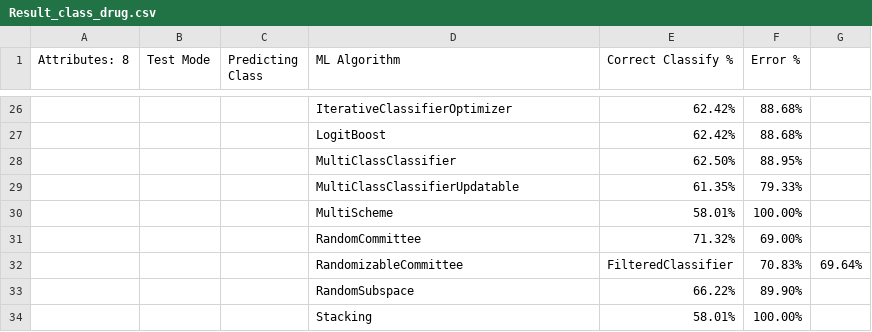
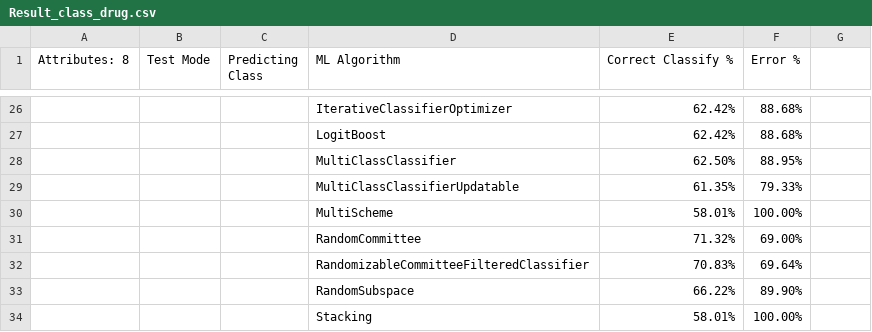
Before and after one commit to SRvSaha/Medical_Data_Analysis, a CSV file: Results/Result_class_drug.csv, drawn as a sheet; only a part is shown, gaps mark what is left out; removed rows and columns are numbered as before the commit, all else as after; the diff names each change by its address in the sheet, - before the commit and + after, or states it on an @@ line.

Commit message:
Update Result_class_drug.csv

```diff
--- a/Results/Result_class_drug.csv
+++ b/Results/Result_class_drug.csv
-row 32:  |  |  | RandomizableCommittee | FilteredClassifier | 70.83% | 69.64%
+row 32:  |  |  | RandomizableCommitteeFilteredClassifier | 70.83% | 69.64%
```
